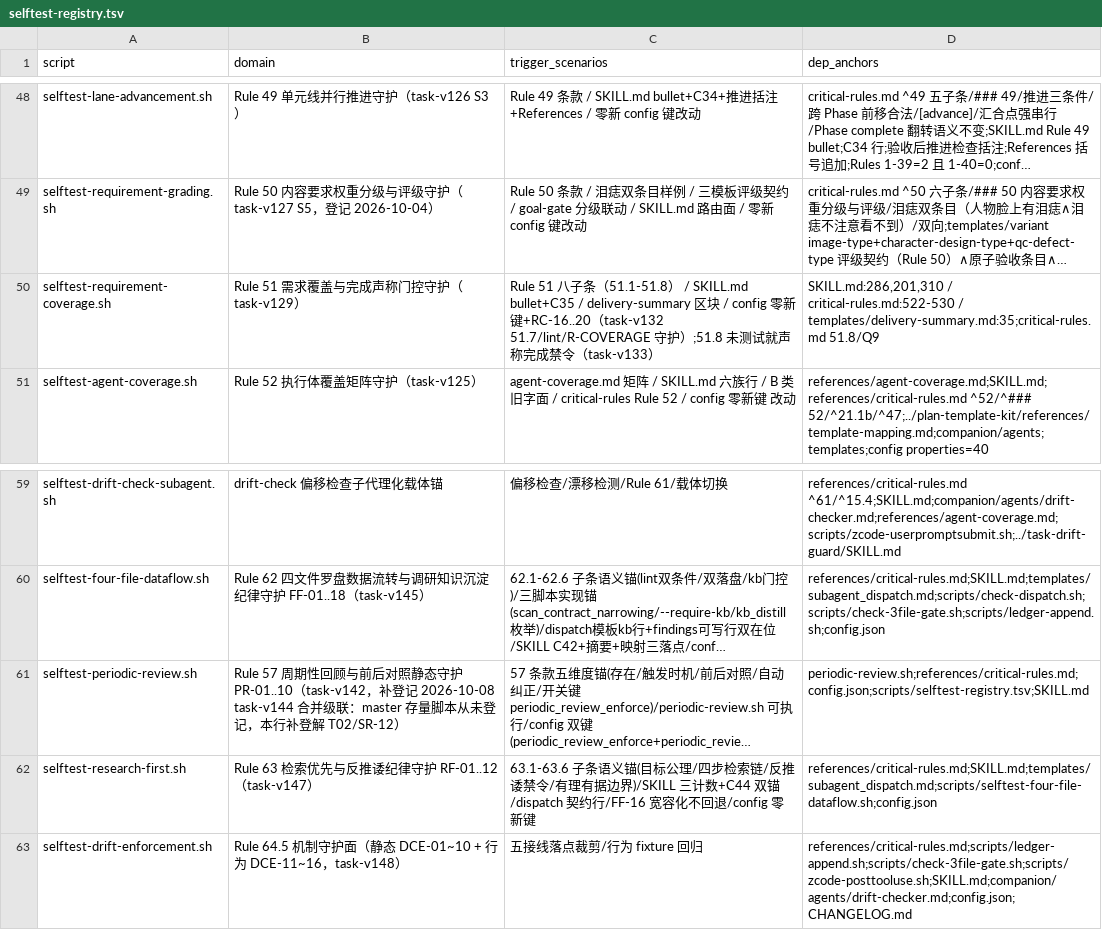
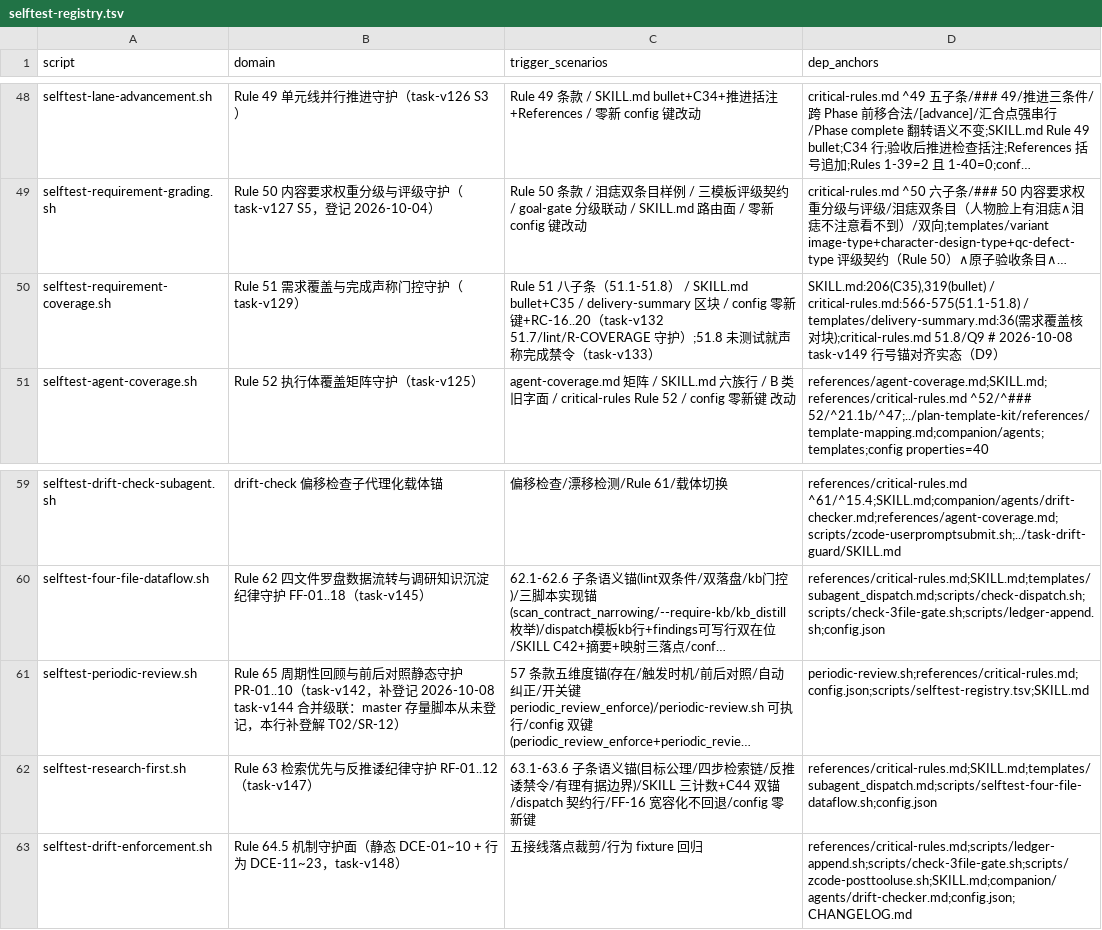
Before and after one commit to napoler/task-planner-skill, a TSV file: skills/task-planner/scripts/selftest-registry.tsv, drawn as a sheet; only a part is shown, gaps mark what is left out; long unchanged cells end in …; the diff names each change by its address in the sheet, - before the commit and + after, or states it on an @@ line.

Commit message:
fix(task-planner): task-v149/Phase3 wave2 — 守卫级联 7 脚本(1-64→1-65+负断言^65→^66)+行号锚批(D9-D12)+仓级文档批(D14-D19/D28/D36: 1-65/62/106/路径/在役位口径)+机制批(DCS-20 扫描根收窄/D13 键考证/D35 核对)+部署准备批(D25 COMPAANION 拼写+备份根外移+cp 对齐/D20 video-fix-executor 实态/D23 档位统一)+registry 两行(DCE-11~23/Rule 65)

```diff
--- a/skills/task-planner/scripts/selftest-registry.tsv
+++ b/skills/task-planner/scripts/selftest-registry.tsv
-D50 (dep_anchors): SKILL.md:286,201,310 / critical-rules.md:522-530 / templates/delivery-summary.md:35;critical-rules.md 51.8/Q9
+D50 (dep_anchors): SKILL.md:206(C35),319(bullet) / critical-rules.md:566-575(51.1-51.8) / templates/delivery-summary.md:36(需求覆盖核对块);critical-rules.md 51.8/Q9 # 2026-10-08 task-v149 行号锚对齐实态（D9）
-B61 (domain): Rule 57 周期性回…
+B61 (domain): Rule 65 周期性回…
-B63 (domain): …为 DCE-11~16，task-v148…
+B63 (domain): …为 DCE-11~23，task-v148…
```
Also changed, not shown: 25 other files.
